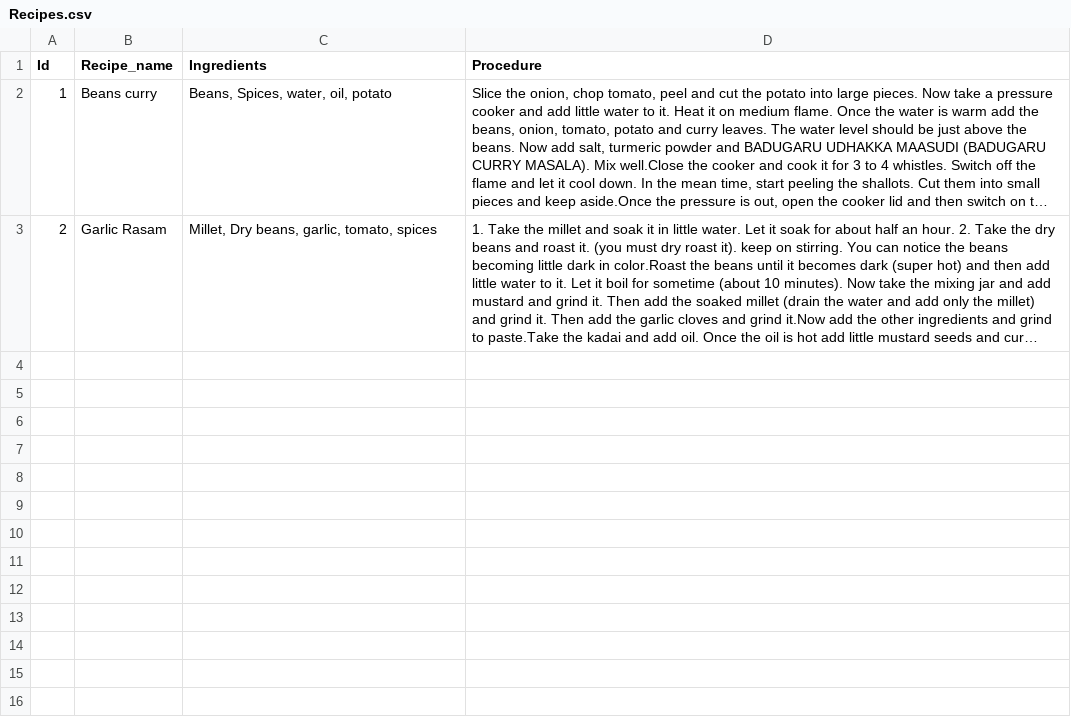
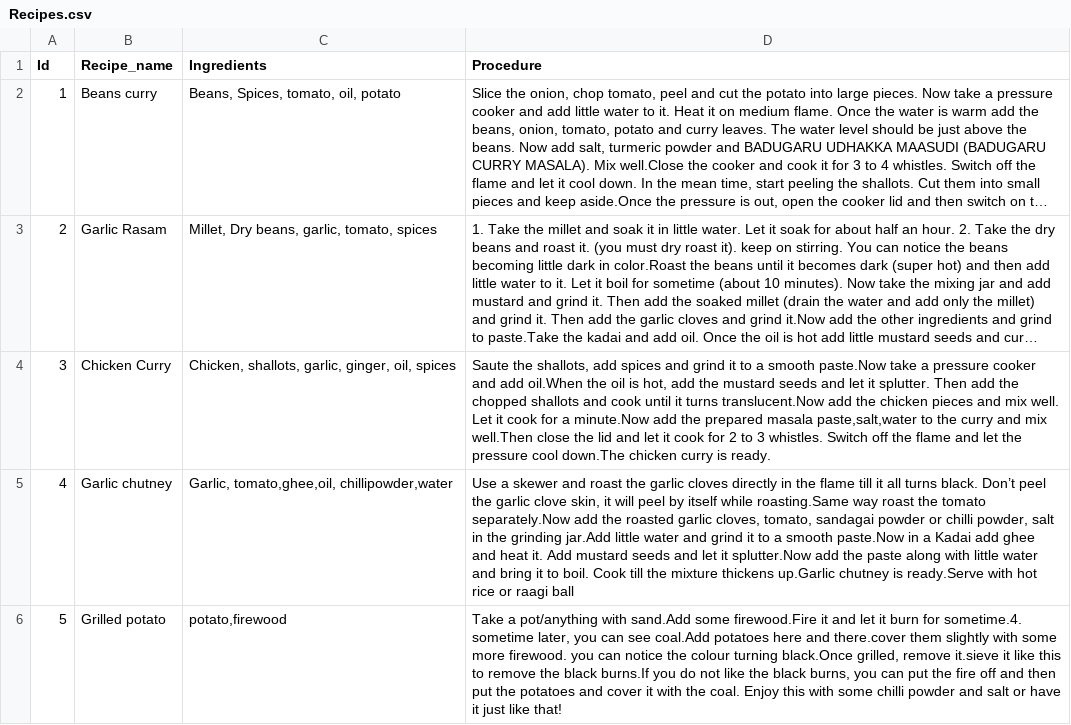
Before and after one commit to soumyabojaraj/ReDi-PythonProject, a CSV file: recipe-app/data/Recipes.csv, drawn as a sheet; long unchanged cells end in …; the diff names each change by its address in the sheet, - before the commit and + after, or states it on an @@ line.

```diff
--- a/recipe-app/data/Recipes.csv
+++ b/recipe-app/data/Recipes.csv
-C2 (Ingredients): Beans, Spices, water, oil, potato
+C2 (Ingredients): Beans, Spices, tomato, oil, potato
+row 4: 3 | Chicken Curry | Chicken, shallots, garlic, ginger, oil, spices | Saute the shallots, add spices and grind it to a smooth paste.Now take a pressure cooker and add oil.When the oil is hot, add the mustard seeds and let it splutter. Then add the chopped shallots and cook until it turns translucent.Now add the chicken pieces and mix well. Let it cook for a minute.Now add the prepared masala paste,salt,water to the curry and mix well.Then close the lid and let it cook for 2 to 3 whistles. Switch off the flame and let the pressure cool down.The chicken curry is ready.
+row 5: 4 | Garlic chutney | Garlic, tomato,ghee,oil, chillipowder,water | Use a skewer and roast the garlic cloves directly in the flame till it all turns black. Don’t peel the garlic clove skin, it will peel by itself while roasting.Same way roast the tomato separately.Now add the roasted garlic cloves, tomato, sandagai powder or chilli powder, salt in the grinding jar.Add little water and grind it to a smooth paste.Now in a Kadai add ghee and heat it. Add mustard seeds and let it splutter.Now add the paste along with little water and bring it to boil. Cook till the mixture thickens up.Garlic chutney is ready.Serve with hot rice or raagi ball
+row 6: 5 | Grilled potato | potato,firewood | Take a pot/anything with sand.Add some firewood.Fire it and let it burn for sometime.4. sometime later, you can see coal.Add potatoes here and there.cover them slightly with some more firewood. you can notice the colour turning black.Once grilled, remove it.sieve it like this to remove the black burns.If you do not like the black burns, you can put the fire off and then put the potatoes and cover it with the coal. Enjoy this with some chilli powder and salt or have it just like that!
```
Also changed, not shown: 1 other file.
